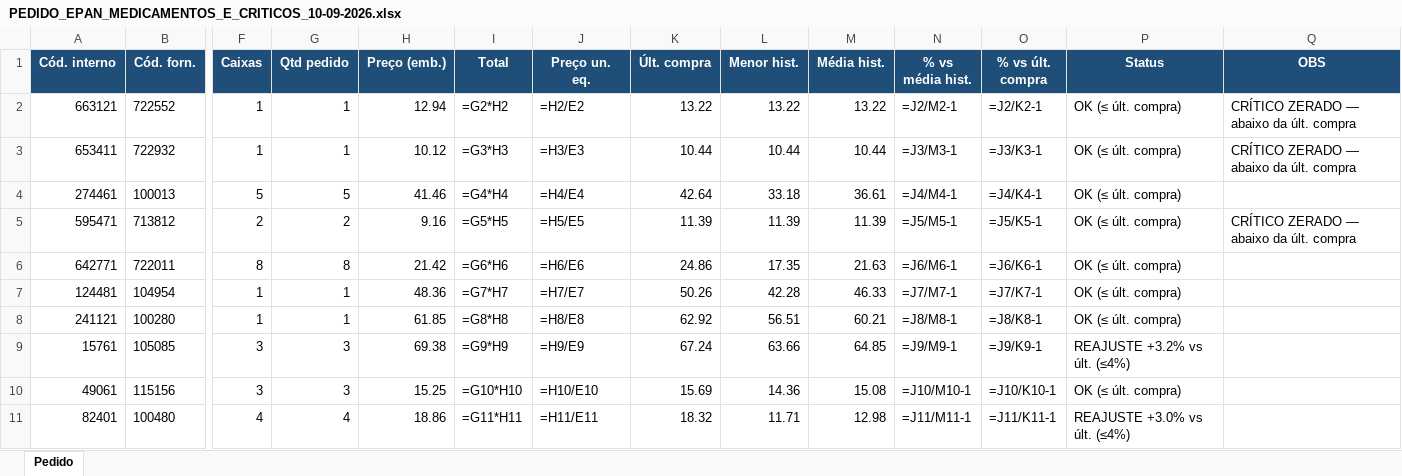
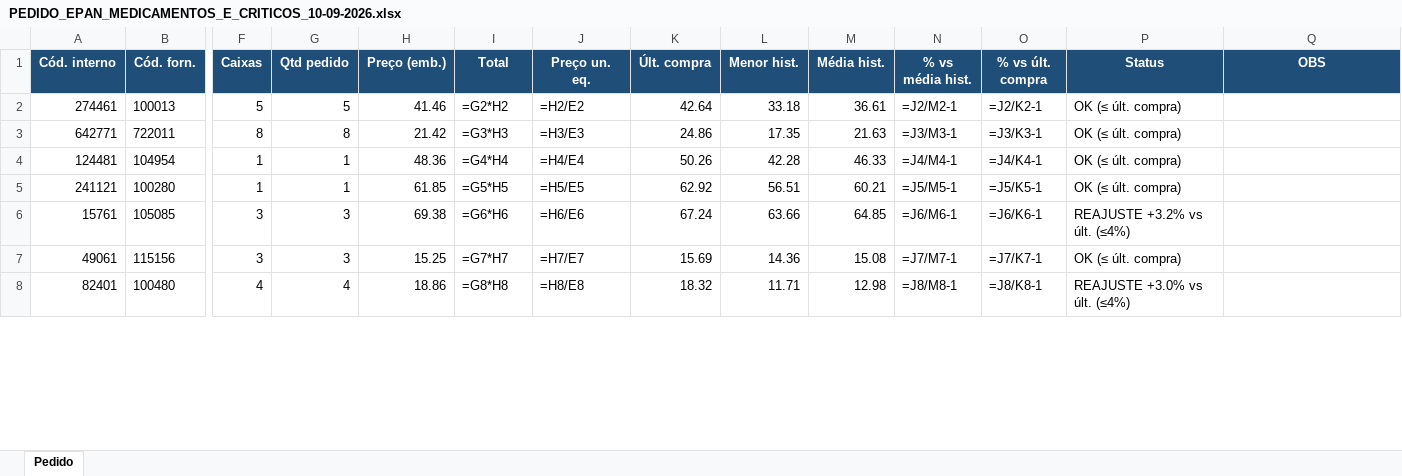
Before and after one commit to arthurrocha2025/farmarocha, an Excel workbook: cotacoes/2026-09-08/fechamento/PEDIDO_EPAN_MEDICAMENTOS_E_CRITICOS_10-09-2026.xlsx, sheet Pedido, drawn as a sheet; only a part is shown, gaps mark what is left out; values as stored, in another font and other column widths than the file's, no borders; formulas without a stored value are shown as written; removed rows and columns are numbered as before the commit, all else as after; rows hold the shown columns only; the diff covers the shown part only; the diff names each change by its address in the sheet, - before the commit and + after, or states it on an @@ line.

```diff
--- a/cotacoes/2026-09-08/fechamento/PEDIDO_EPAN_MEDICAMENTOS_E_CRITICOS_10-09-2026.xlsx (sheet Pedido)
+++ b/cotacoes/2026-09-08/fechamento/PEDIDO_EPAN_MEDICAMENTOS_E_CRITICOS_10-09-2026.xlsx (sheet Pedido)
-row 2: 663121 | 722552 | 1 | 1 | 12.94 | =G2*H2 | =H2/E2 | 13.22 | 13.22 | 13.22 | =J2/M2-1 | =J2/K2-1 | OK (≤ últ. compra) | CRÍTICO ZERADO — abaixo da últ. compra
-row 3: 653411 | 722932 | 1 | 1 | 10.12 | =G3*H3 | =H3/E3 | 10.44 | 10.44 | 10.44 | =J3/M3-1 | =J3/K3-1 | OK (≤ últ. compra) | CRÍTICO ZERADO — abaixo da últ. compra
-I2 (Total): =G4*H4
+I2 (Total): =G2*H2
-J2 (Preço un. eq.): =H4/E4
+J2 (Preço un. eq.): =H2/E2
-N2 (% vs média hist.): =J4/M4-1
+N2 (% vs média hist.): =J2/M2-1
-O2 (% vs últ. compra): =J4/K4-1
+O2 (% vs últ. compra): =J2/K2-1
-row 5: 595471 | 713812 | 2 | 2 | 9.16 | =G5*H5 | =H5/E5 | 11.39 | 11.39 | 11.39 | =J5/M5-1 | =J5/K5-1 | OK (≤ últ. compra) | CRÍTICO ZERADO — abaixo da últ. compra
-I3 (Total): =G6*H6
+I3 (Total): =G3*H3
-J3 (Preço un. eq.): =H6/E6
+J3 (Preço un. eq.): =H3/E3
-N3 (% vs média hist.): =J6/M6-1
+N3 (% vs média hist.): =J3/M3-1
-O3 (% vs últ. compra): =J6/K6-1
+O3 (% vs últ. compra): =J3/K3-1
-I4 (Total): =G7*H7
+I4 (Total): =G4*H4
-J4 (Preço un. eq.): =H7/E7
+J4 (Preço un. eq.): =H4/E4
-N4 (% vs média hist.): =J7/M7-1
+N4 (% vs média hist.): =J4/M4-1
-O4 (% vs últ. compra): =J7/K7-1
+O4 (% vs últ. compra): =J4/K4-1
-I5 (Total): =G8*H8
+I5 (Total): =G5*H5
-J5 (Preço un. eq.): =H8/E8
+J5 (Preço un. eq.): =H5/E5
-N5 (% vs média hist.): =J8/M8-1
+N5 (% vs média hist.): =J5/M5-1
-O5 (% vs últ. compra): =J8/K8-1
+O5 (% vs últ. compra): =J5/K5-1
-I6 (Total): =G9*H9
+I6 (Total): =G6*H6
-J6 (Preço un. eq.): =H9/E9
+J6 (Preço un. eq.): =H6/E6
-N6 (% vs média hist.): =J9/M9-1
+N6 (% vs média hist.): =J6/M6-1
-O6 (% vs últ. compra): =J9/K9-1
+O6 (% vs últ. compra): =J6/K6-1
-I7 (Total): =G10*H10
+I7 (Total): =G7*H7
-J7 (Preço un. eq.): =H10/E10
+J7 (Preço un. eq.): =H7/E7
-N7 (% vs média hist.): =J10/M10-1
+N7 (% vs média hist.): =J7/M7-1
-O7 (% vs últ. compra): =J10/K10-1
+O7 (% vs últ. compra): =J7/K7-1
-I8 (Total): =G11*H11
+I8 (Total): =G8*H8
-J8 (Preço un. eq.): =H11/E11
+J8 (Preço un. eq.): =H8/E8
-N8 (% vs média hist.): =J11/M11-1
+N8 (% vs média hist.): =J8/M8-1
-O8 (% vs últ. compra): =J11/K11-1
+O8 (% vs últ. compra): =J8/K8-1
```
Also changed, not shown: 70 removed rows, 405 edited cells and cell formats elsewhere in this sheet, cotacoes/2026-09-08/fechamento/PEDIDO_EPAN_DEMAIS_10-09-2026.xlsx, cotacoes/2026-09-08/fechamento/VERIFICACAO_PRECOS_EPAN_10-09-2026.xlsx, 2 other files.
